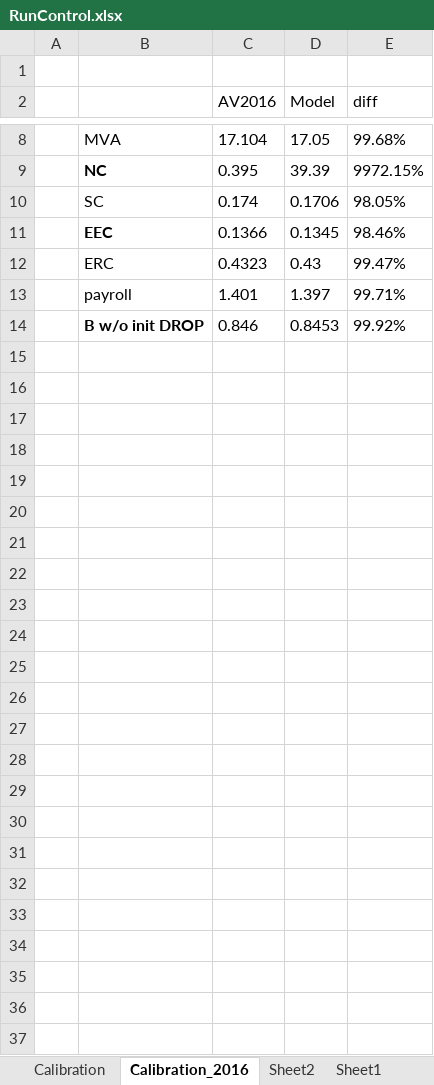
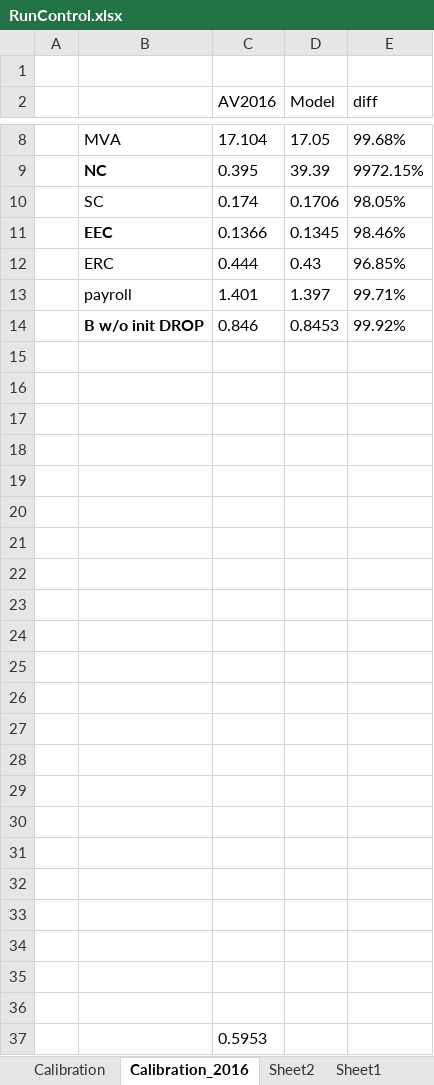
Before and after one commit to marshallpku/Model_LAFPP, an Excel workbook: RunControl.xlsx, sheet Calibration_2016, drawn as a sheet; only a part is shown, gaps mark what is left out; values as stored, in another font and other column widths than the file's, no borders; charts and pictures not drawn; the diff names each change by its address in the sheet, - before the commit and + after, or states it on an @@ line.

```diff
--- a/RunControl.xlsx (sheet Calibration_2016)
+++ b/RunControl.xlsx (sheet Calibration_2016)
-C12 (AV2016): 0.4323
+C12 (AV2016): 0.444
-E12 (diff): 99.47%
+E12 (diff): 96.85%
+row 15: (empty)
+row 16: (empty)
+row 17: (empty)
+row 18: (empty)
+row 19: (empty)
+row 20: (empty)
+row 21: (empty)
+row 22: (empty)
+row 23: (empty)
+row 24: (empty)
+row 25: (empty)
+row 26: (empty)
+row 27: (empty)
+row 28: (empty)
+row 29: (empty)
+row 30: (empty)
+row 31: (empty)
+row 32: (empty)
+row 33: (empty)
+row 34: (empty)
+row 35: (empty)
+row 36: (empty)
+row 37:  |  | 0.5953
```
Also changed, not shown: sheet params, sheet GlobalParams, Results/Graphs_fiscal/LAFPP.xlsx, 5 other files.
